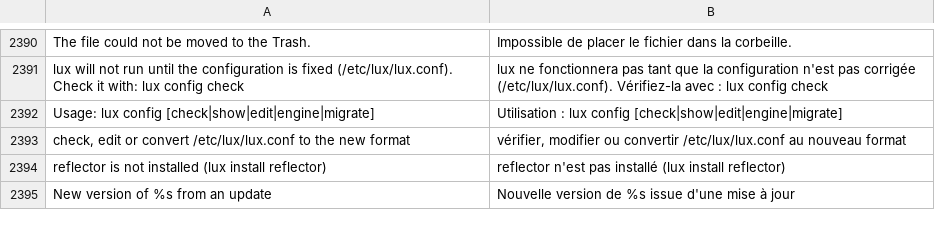
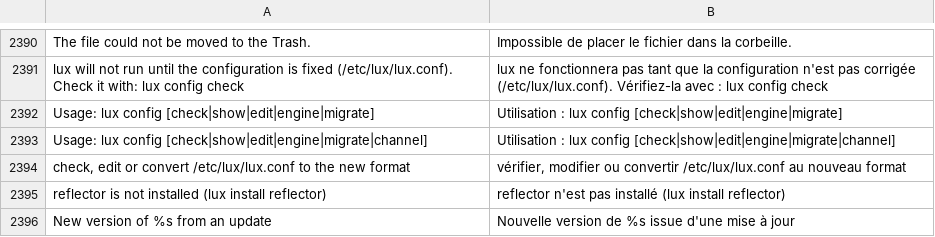
Before and after one commit to luxopes/LuxOS-Arch, a TSV file: packages/luxos-i18n/files/fr.tsv, drawn as a sheet; only a part is shown, gaps mark what is left out.

```diff
--- a/packages/luxos-i18n/files/fr.tsv
+++ b/packages/luxos-i18n/files/fr.tsv
@@ -2392,2 +2392,3 @@ lux will not run until the configuration is fixed (/etc/lux/lux.conf). Check it
 Usage: lux config [check|show|edit|engine|migrate]	Utilisation : lux config [check|show|edit|engine|migrate]
+Usage: lux config [check|show|edit|engine|migrate|channel]	Utilisation : lux config [check|show|edit|engine|migrate|channel]
 check, edit or convert /etc/lux/lux.conf to the new format	vérifier, modifier ou convertir /etc/lux/lux.conf au nouveau format
```
Also changed, not shown: packages/luxos-i18n/files/cs.tsv, packages/luxos-i18n/files/de.tsv, 14 other files.
